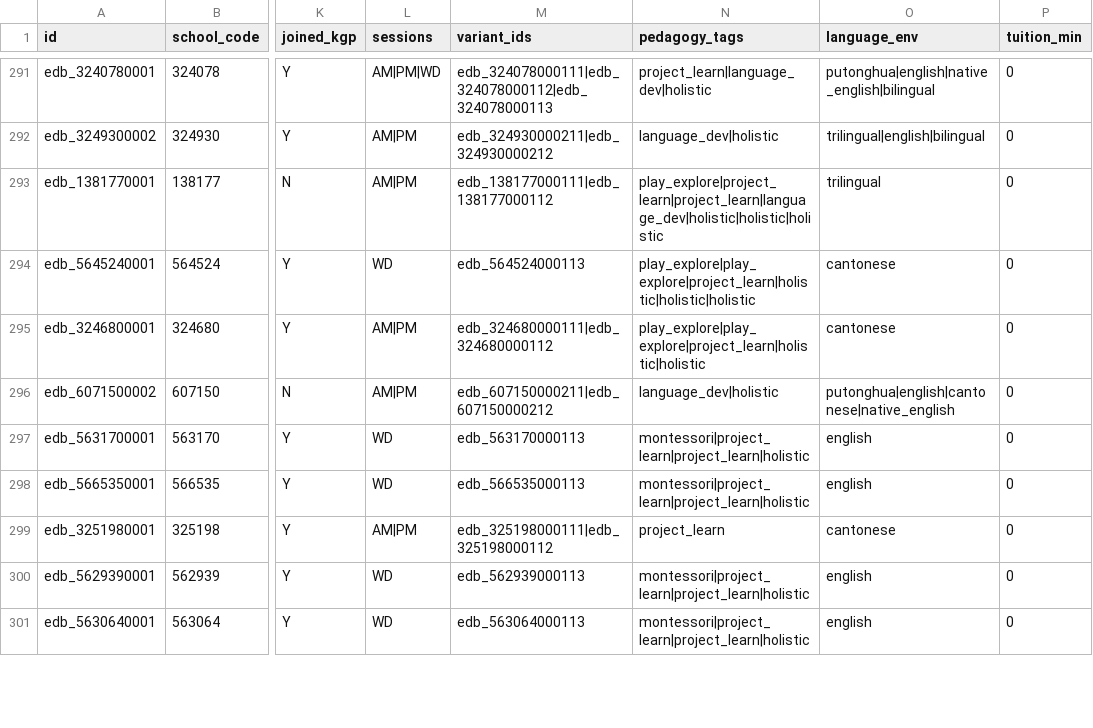
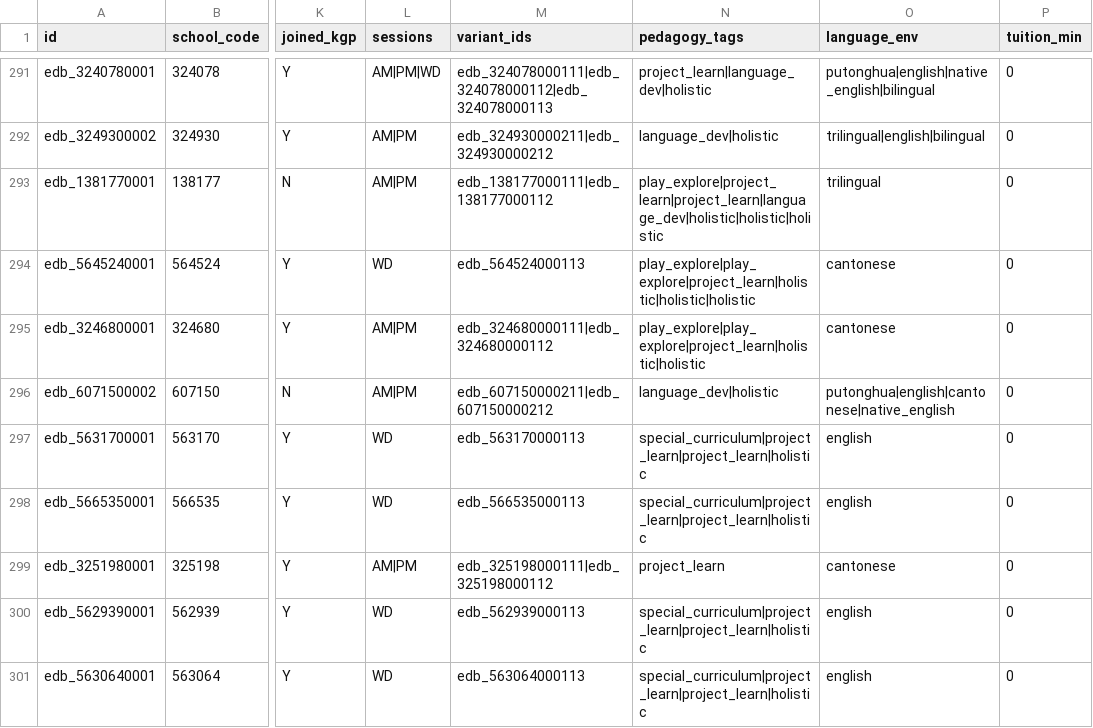
Before and after one commit to Noelwinall/-OFFER, a CSV file: data/kg/kg-database.csv, drawn as a sheet; only a part is shown, gaps mark what is left out; the diff covers the shown part only; the diff names each change by its address in the sheet, - before the commit and + after, or states it on an @@ line.

```diff
--- a/data/kg/kg-database.csv
+++ b/data/kg/kg-database.csv
-N297:N298 (pedagogy_tags): montessori|project_learn|project_learn|holistic
+N297:N298 (pedagogy_tags): special_curriculum|project_learn|project_learn|holistic
-N300:N301 (pedagogy_tags): montessori|project_learn|project_learn|holistic
+N300:N301 (pedagogy_tags): special_curriculum|project_learn|project_learn|holistic
```
Also changed, not shown: 93 edited cells elsewhere in this file, 3 other files.
